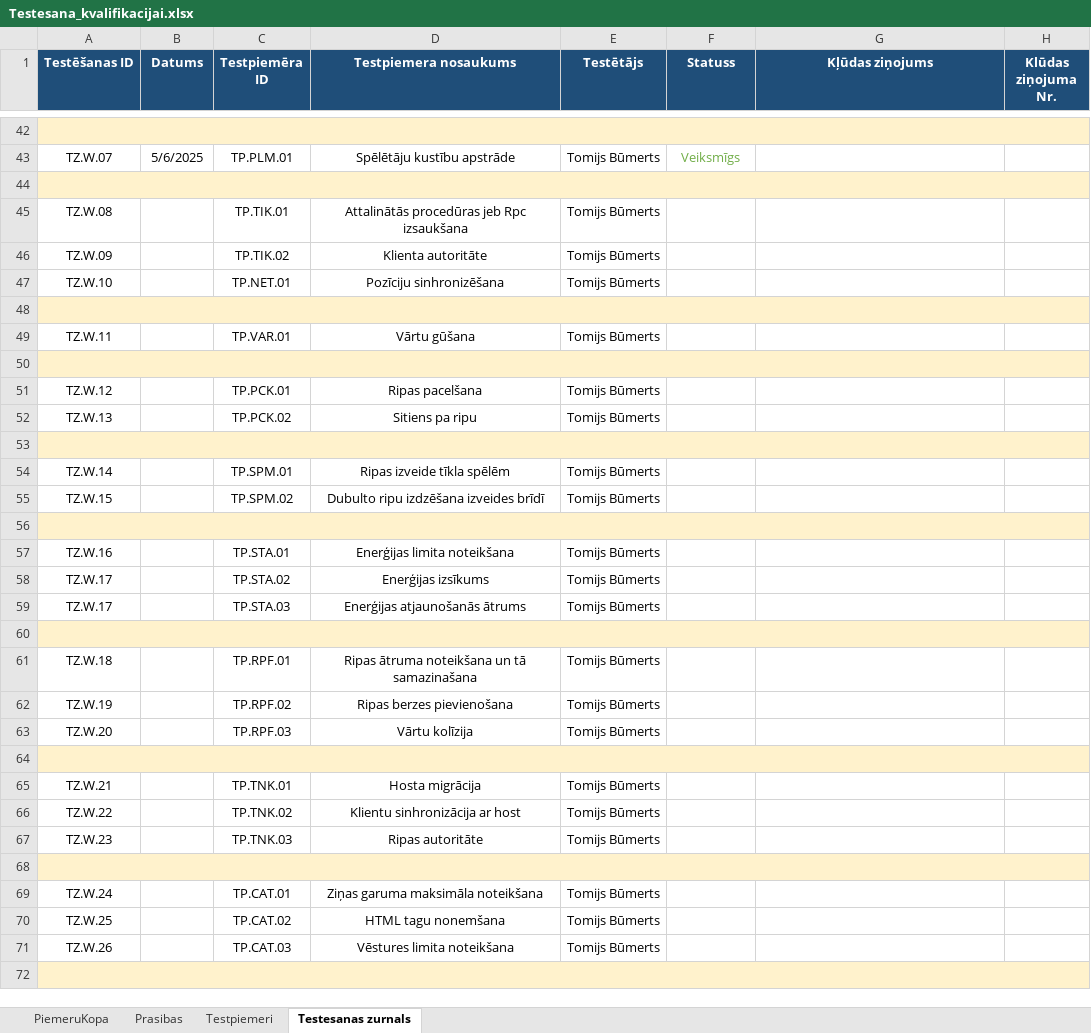
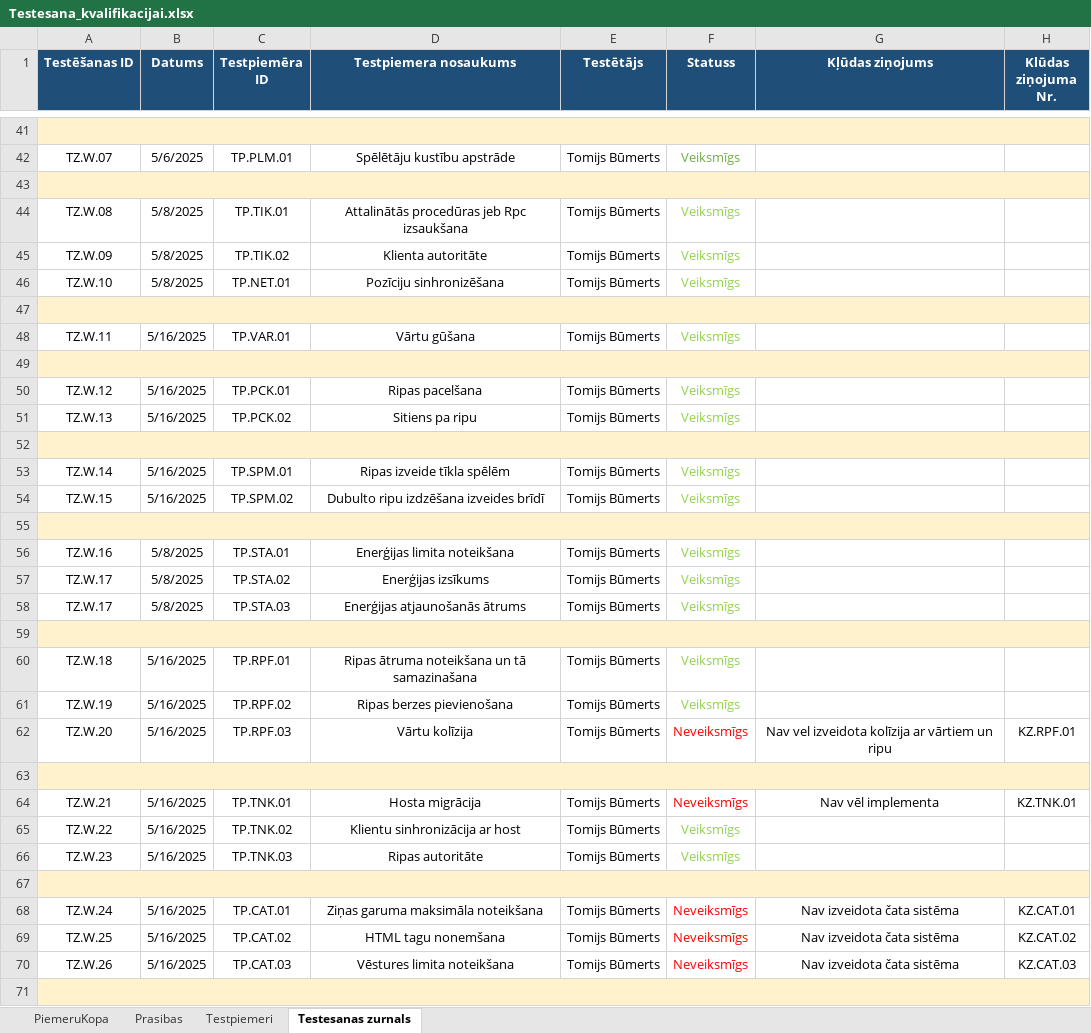
Before and after one commit to TobiksB/HokejaSpele, an Excel workbook: Tehniska dokumentacija/Testesana_kvalifikacijai.xlsx, sheet Testesanas zurnals, drawn as a sheet; only a part is shown, gaps mark what is left out; values as stored, in another font and other column widths than the file's, no borders; addresses are those after the commit; the diff covers the shown part only; the diff names each change by its address in the sheet, - before the commit and + after, or states it on an @@ line.

```diff
--- a/Tehniska dokumentacija/Testesana_kvalifikacijai.xlsx (sheet Testesanas zurnals)
+++ b/Tehniska dokumentacija/Testesana_kvalifikacijai.xlsx (sheet Testesanas zurnals)
-B44:B46 (Datums): (empty)
+B44:B46 (Datums): 5/8/2025
-F44:F46 (Statuss): (empty)
+F44:F46 (Statuss): Veiksmīgs
-B48 (Datums): (empty)
+B48 (Datums): 5/16/2025
-F48 (Statuss): (empty)
+F48 (Statuss): Veiksmīgs
-B50:B51 (Datums): (empty)
+B50:B51 (Datums): 5/16/2025
-F50:F51 (Statuss): (empty)
+F50:F51 (Statuss): Veiksmīgs
-B53:B54 (Datums): (empty)
+B53:B54 (Datums): 5/16/2025
-F53:F54 (Statuss): (empty)
+F53:F54 (Statuss): Veiksmīgs
-B56:B58 (Datums): (empty)
+B56:B58 (Datums): 5/8/2025
-F56:F58 (Statuss): (empty)
+F56:F58 (Statuss): Veiksmīgs
-B60:B62 (Datums): (empty)
+B60:B62 (Datums): 5/16/2025
-F60:F61 (Statuss): (empty)
+F60:F61 (Statuss): Veiksmīgs
-F62 (Statuss): (empty)
+F62 (Statuss): Neveiksmīgs
-G62 (Kļūdas ziņojums): (empty)
+G62 (Kļūdas ziņojums): Nav vel izveidota kolīzija ar vārtiem un ripu
-H62 (Klūdas ziņojuma Nr.): (empty)
+H62 (Klūdas ziņojuma Nr.): KZ.RPF.01
-B64:B66 (Datums): (empty)
+B64:B66 (Datums): 5/16/2025
-F64 (Statuss): (empty)
+F64 (Statuss): Neveiksmīgs
-G64 (Kļūdas ziņojums): (empty)
+G64 (Kļūdas ziņojums): Nav vēl implementa
-H64 (Klūdas ziņojuma Nr.): (empty)
+H64 (Klūdas ziņojuma Nr.): KZ.TNK.01
-F65:F66 (Statuss): (empty)
+F65:F66 (Statuss): Veiksmīgs
-B68:B70 (Datums): (empty)
+B68:B70 (Datums): 5/16/2025
-F68:F70 (Statuss): (empty)
+F68:F70 (Statuss): Neveiksmīgs
-G68:G70 (Kļūdas ziņojums): (empty)
+G68:G70 (Kļūdas ziņojums): Nav izveidota čata sistēma
-H68 (Klūdas ziņojuma Nr.): (empty)
+H68 (Klūdas ziņojuma Nr.): KZ.CAT.01
-H69 (Klūdas ziņojuma Nr.): (empty)
+H69 (Klūdas ziņojuma Nr.): KZ.CAT.02
-H70 (Klūdas ziņojuma Nr.): (empty)
+H70 (Klūdas ziņojuma Nr.): KZ.CAT.03
```
Also changed, not shown: 1 removed row and 22 edited cells elsewhere in this sheet, sheet Testpiemeri, sheet Prasibas, 1 other file.
